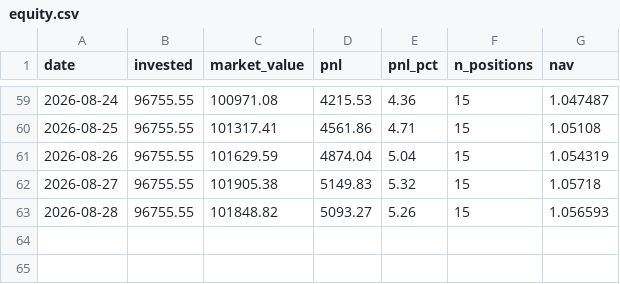
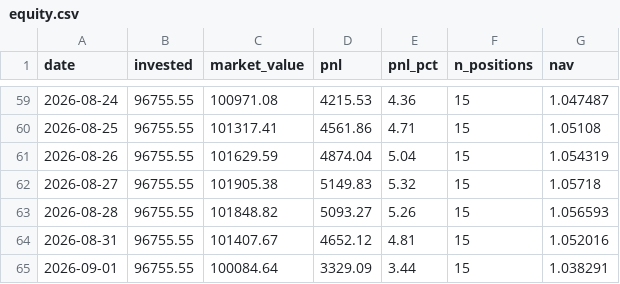
Before and after one commit to zeevandeep/trading-dashboard, a CSV file: data/live/smallcap_momentum_v2_live/equity.csv, drawn as a sheet; only a part is shown, gaps mark what is left out.

```diff
--- a/data/live/smallcap_momentum_v2_live/equity.csv
+++ b/data/live/smallcap_momentum_v2_live/equity.csv
@@ -63 +63,3 @@ date,invested,market_value,pnl,pnl_pct,n_positions,nav
 2026-08-28,96755.55,101848.82,5093.27,5.26,15,1.056593
+2026-08-31,96755.55,101407.67,4652.12,4.81,15,1.052016
+2026-09-01,96755.55,100084.64,3329.09,3.44,15,1.038291
```
Also changed, not shown: data/live/smallcap_momentum_v2_live/positions.csv, data/paper/smallcap_momentum_v2/equity.csv, 1 other file.
